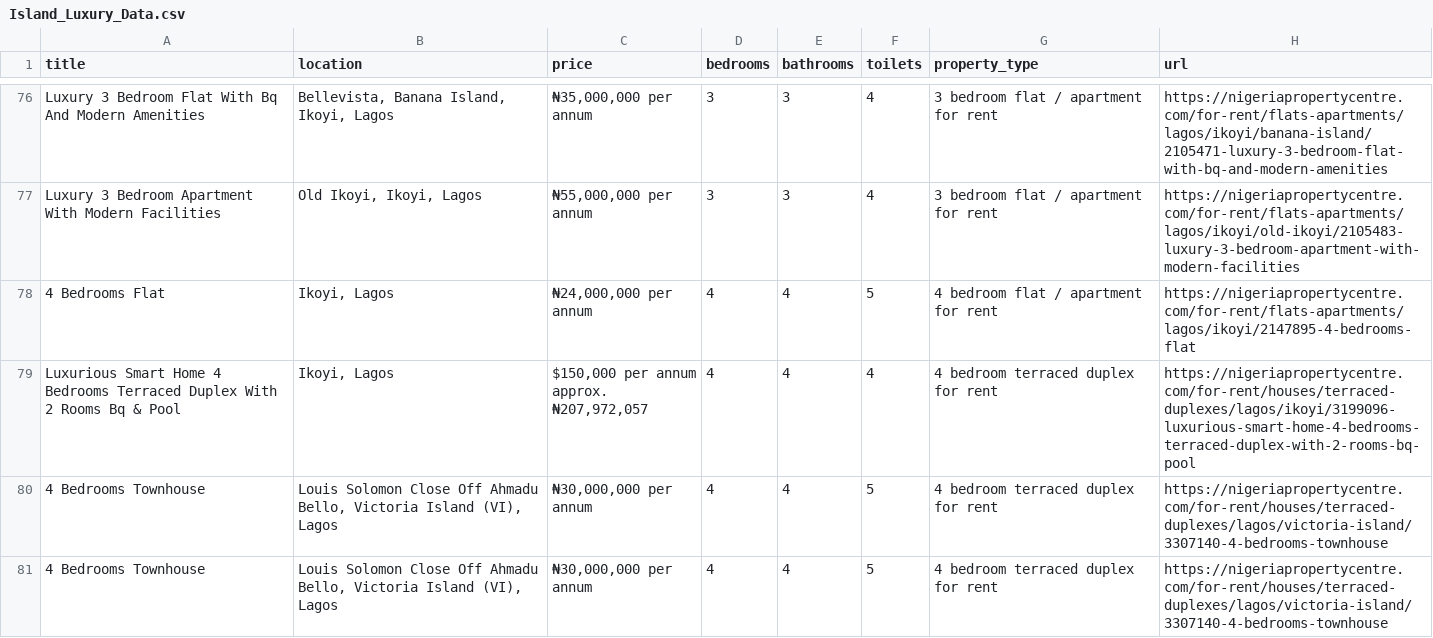
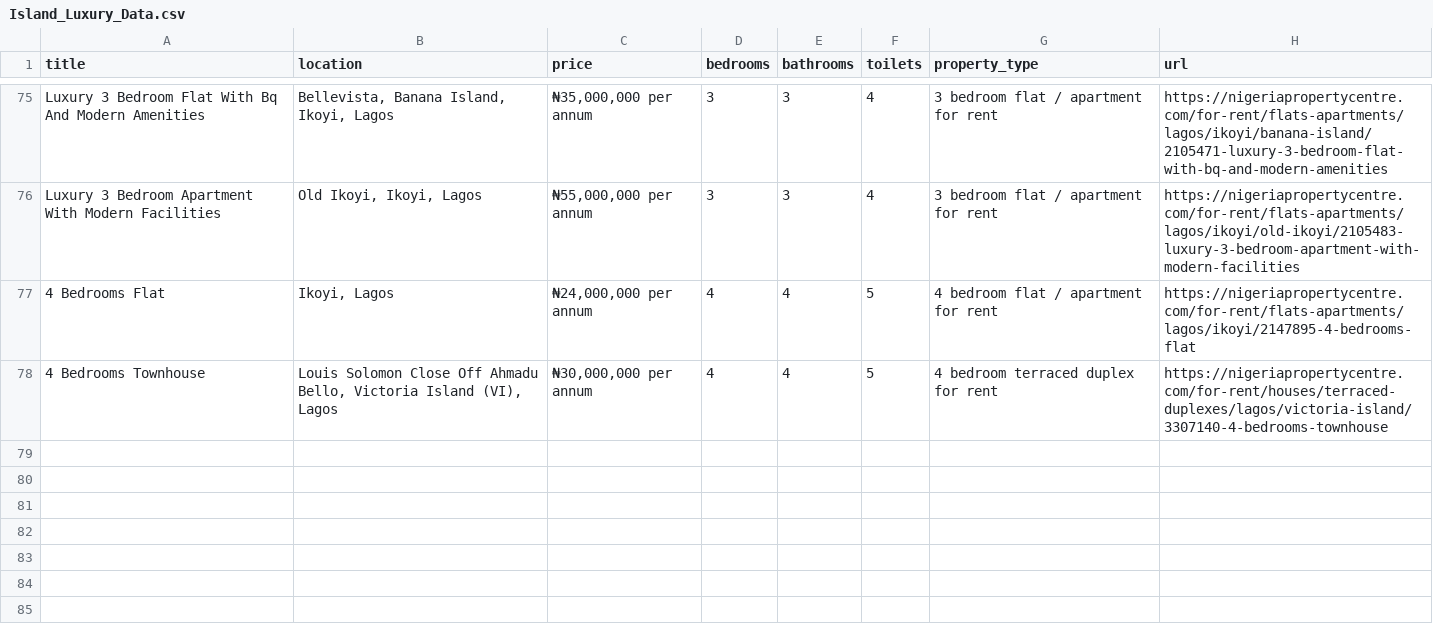
Before and after one commit to WisdomOfogba/Luxury-Island-Scrapper, a CSV file: Island_Luxury_Data.csv, drawn as a sheet; only a part is shown, gaps mark what is left out; the shorter side is filled out with more unchanged rows; the diff covers the shown part only.

```diff
--- a/Island_Luxury_Data.csv
+++ b/Island_Luxury_Data.csv
@@ -89,5 +88 @@ Luxury 3 Bedroom Apartment With Modern Facilities,"Old Ikoyi, Ikoyi, Lagos","₦
 4 Bedrooms Flat,"Ikoyi, Lagos","₦24,000,000 per annum",4,4,5,4 bedroom flat / apartment for rent,https://nigeriapropertycentre.com/for-rent/flats-apartments/lagos/ikoyi/2147895-4-bedrooms-flat
-Luxurious Smart Home 4 Bedrooms Terraced Duplex With 2 Rooms Bq & Pool,"Ikoyi, Lagos","$150,000 per annum
-approx. ₦207,972,057",4,4,4,4 bedroom terraced duplex for rent,https://nigeriapropertycentre.com/for-rent/houses/terraced-duplexes/lagos/ikoyi/3199096-luxurious-smart-home-4-bedrooms-terraced-duplex-with-2-rooms-bq-pool
-4 Bedrooms Townhouse,"Louis Solomon Close Off Ahmadu Bello, Victoria Island (VI), Lagos","₦30,000,000 per annum",4,4,5,4 bedroom terraced duplex for rent,https://nigeriapropertycentre.com/for-rent/houses/terraced-duplexes/lagos/victoria-island/3307140-4-bedrooms-townhouse
-4 Bedrooms Townhouse,"Louis Solomon Close Off Ahmadu Bello, Victoria Island (VI), Lagos","₦30,000,000 per annum",4,4,5,4 bedroom terraced duplex for rent,https://nigeriapropertycentre.com/for-rent/houses/terraced-duplexes/lagos/victoria-island/3307140-4-bedrooms-townhouse
```
Also changed, not shown: 3 removed rows elsewhere in this file, 1 other file.
